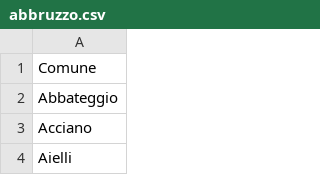
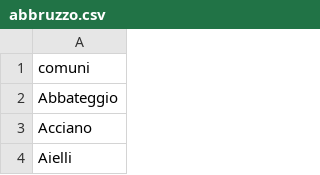
Before and after one commit to filippoaprilee/scraper_mail_effemmeweb, a CSV file: elenco_comuni/abbruzzo.csv, drawn as a sheet; only a part is shown.

```diff
--- a/elenco_comuni/abbruzzo.csv
+++ b/elenco_comuni/abbruzzo.csv
@@ -1,2 +1,2 @@
-Comune;
+comuni;
 Abbateggio;
```
Also changed, not shown: scraper_results/csv_results/Stabilimento balneare_20250304_134545.csv, 11 other files.
